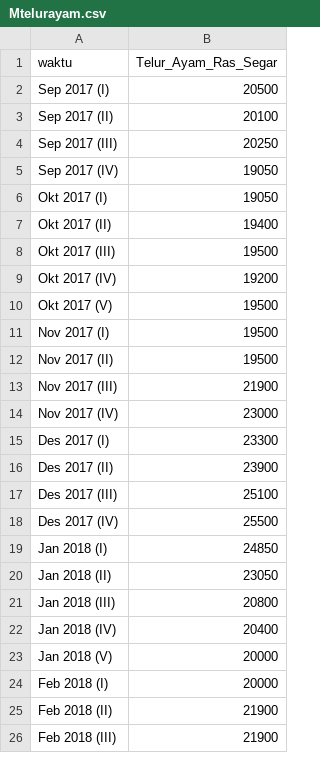
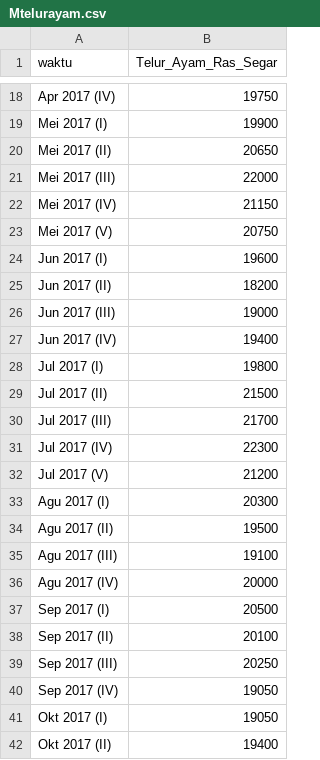
Before and after one commit to sedyansyah/data-harga-pangan, a CSV file: Mtelurayam.csv, drawn as a sheet; only a part is shown, gaps mark what is left out; the shorter side is filled out with more unchanged rows; the diff covers the shown part only; the diff names each change by its address in the sheet, - before the commit and + after, or states it on an @@ line.

Commit message:
Update Mtelurayam.csv

```diff
--- a/Mtelurayam.csv
+++ b/Mtelurayam.csv
+row 18: Apr 2017 (IV) | 19750
+row 19: Mei 2017 (I) | 19900
+row 20: Mei 2017 (II) | 20650
+row 21: Mei 2017 (III) | 22000
+row 22: Mei 2017 (IV) | 21150
+row 23: Mei 2017 (V) | 20750
+row 24: Jun 2017 (I) | 19600
+row 25: Jun 2017 (II) | 18200
+row 26: Jun 2017 (III) | 19000
+row 27: Jun 2017 (IV) | 19400
+row 28: Jul 2017 (I) | 19800
+row 29: Jul 2017 (II) | 21500
+row 30: Jul 2017 (III) | 21700
+row 31: Jul 2017 (IV) | 22300
+row 32: Jul 2017 (V) | 21200
+row 33: Agu 2017 (I) | 20300
+row 34: Agu 2017 (II) | 19500
+row 35: Agu 2017 (III) | 19100
+row 36: Agu 2017 (IV) | 20000
```
Also changed, not shown: 16 added rows elsewhere in this file.
